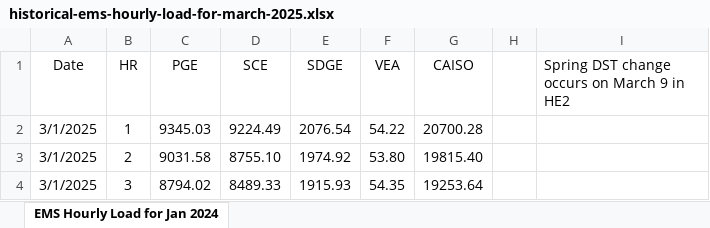
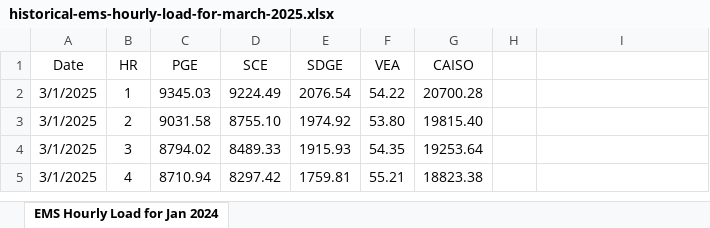
Before and after one commit to bgman01/CAISO_Load_Forecasting, an Excel workbook: data/caiso_loads/raw/validation_data/historical-ems-hourly-load-for-march-2025.xlsx, sheet EMS Hourly Load for Jan 2024, drawn as a sheet; only a part is shown; the shorter side is filled out with more unchanged rows; values as stored, in another font and other column widths than the file's, no borders; table styles not drawn; the diff names each change by its address in the sheet, - before the commit and + after, or states it on an @@ line.

```diff
--- a/data/caiso_loads/raw/validation_data/historical-ems-hourly-load-for-march-2025.xlsx (sheet EMS Hourly Load for Jan 2024)
+++ b/data/caiso_loads/raw/validation_data/historical-ems-hourly-load-for-march-2025.xlsx (sheet EMS Hourly Load for Jan 2024)
-I1: Spring DST change occurs on March 9 in HE2
+I1: (empty)
```
Also changed, not shown: data/caiso_loads/raw/validation_data/historical-ems-hourly-load-for-november-2025.xlsx, 25 other files.
